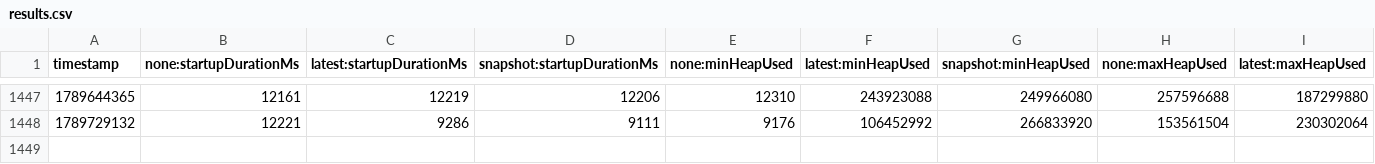
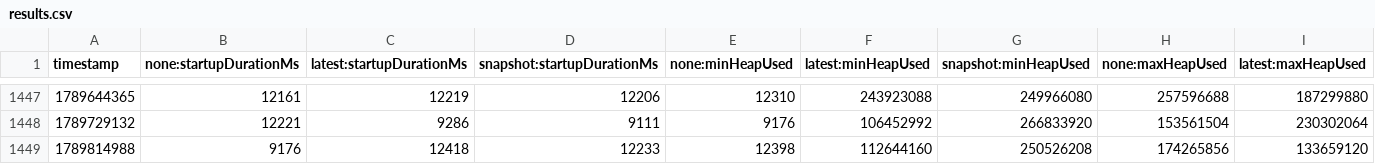
Before and after one commit to skalitz-wolf/opentelemetry-java-instrumentation, a CSV file: benchmark-overhead/results/release/results.csv, drawn as a sheet; only a part is shown, gaps mark what is left out; rows hold the shown columns only; the diff names each change by its address in the sheet, - before the commit and + after, or states it on an @@ line.

```diff
--- a/benchmark-overhead/results/release/results.csv
+++ b/benchmark-overhead/results/release/results.csv
+row 1449: 1789814988 | 9176 | 12418 | 12233 | 12398 | 112644160 | 250526208 | 174265856 | 133659120
```
Also changed, not shown: 1 other file.
